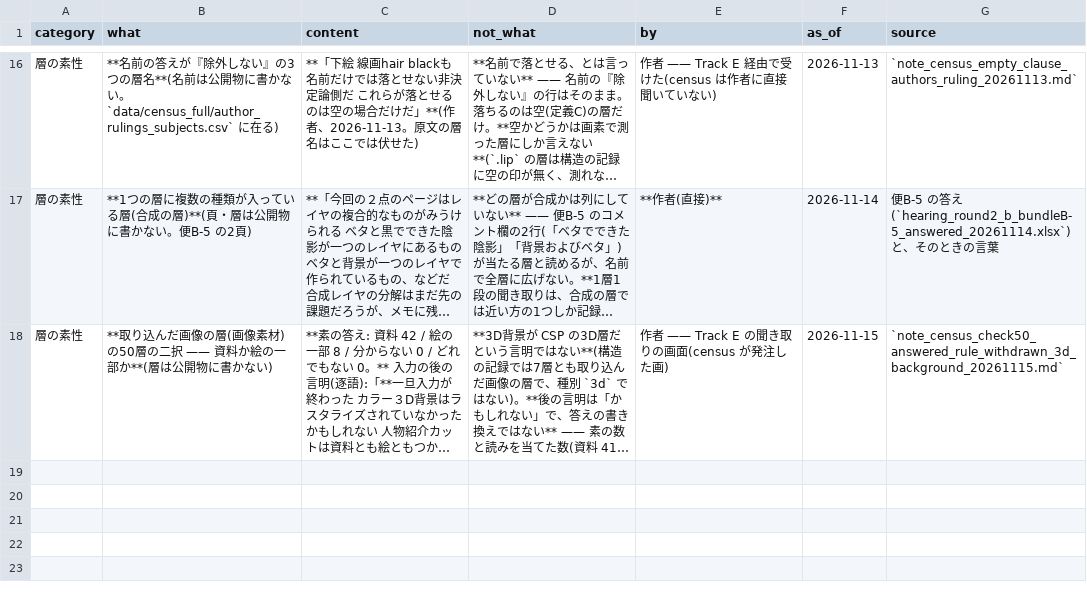
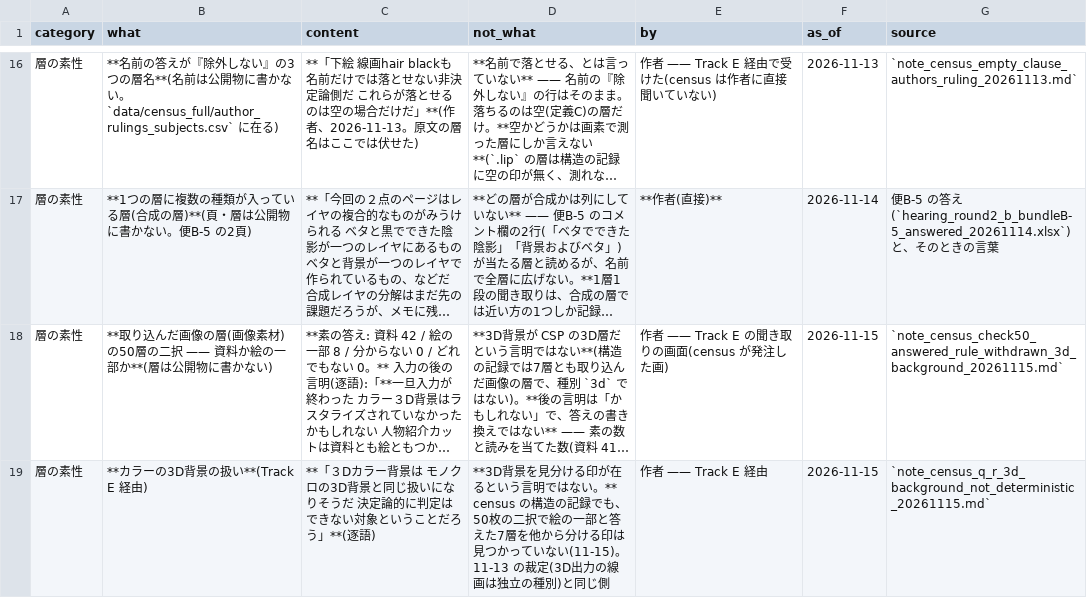
Before and after one commit to kuromook/gen_lineart, a CSV file: census/author_rulings.csv, drawn as a sheet; only a part is shown, gaps mark what is left out; long unchanged cells end in …; the diff names each change by its address in the sheet, - before the commit and + after, or states it on an @@ line.

```diff
--- a/census/author_rulings.csv
+++ b/census/author_rulings.csv
+row 19: 層の素性 | **カラーの3D背景の扱い**(Track E 経由) | **「３Dカラー背景は モノクロの3D背景と同じ扱いになりそうだ 決定論的に判定はできない対象ということだろう」**(逐語) | **3D背景を見分ける印が在るという言明ではない。** census の構造の記録でも、50枚の二択で絵の一部と答えた7層を他から分ける印は見つかっていない(11-15)。11-13 の裁定(3D出力の線画は独立の種別)と同じ側 | 作者 —— Track E 経由 | 2026-11-15 | `note_census_q_r_3d_background_not_deterministic_20261115.md`
```
Also changed, not shown: 1 other file.
